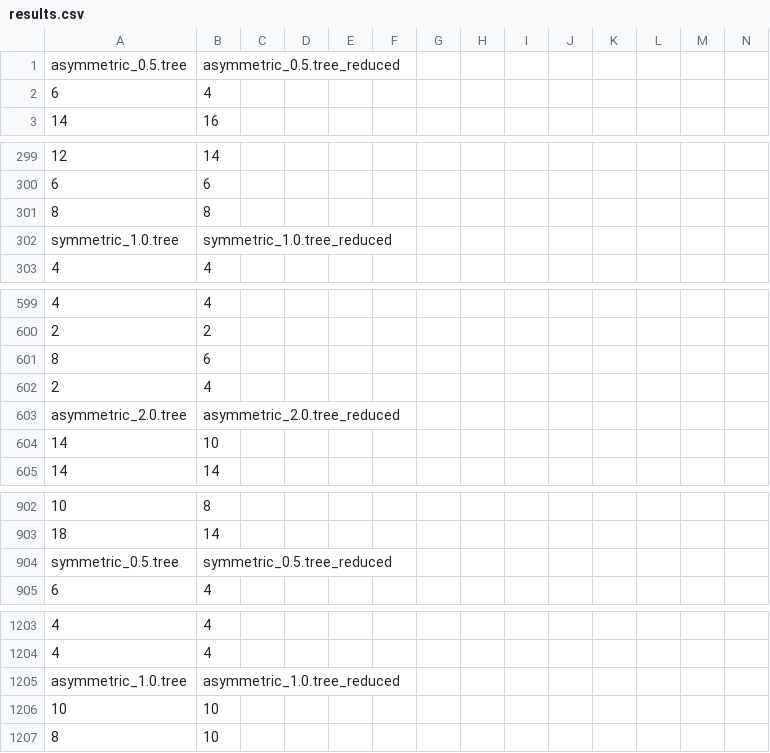
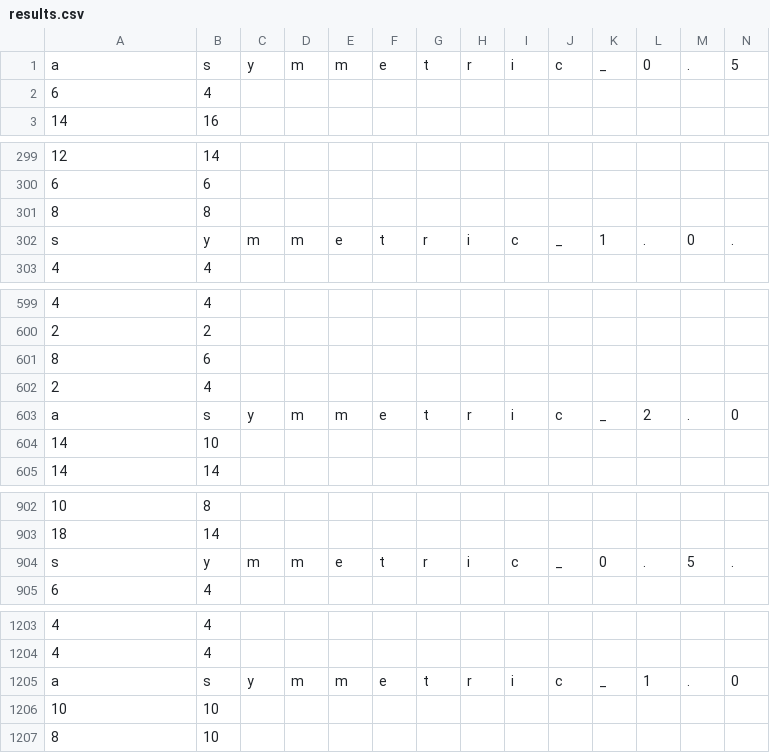
Before and after one commit to andrezachrisson/bioinformatics, a CSV file: results.csv, drawn as a sheet; only a part is shown, gaps mark what is left out; removed rows and columns are numbered as before the commit, all else as after; rows hold the shown columns only; the diff covers the shown part only; the diff names each change by its address in the sheet, - before the commit and + after, or states it on an @@ line.

```diff
--- a/results.csv
+++ b/results.csv
-row 1: asymmetric_0.5.tree | asymmetric_0.5.tree_reduced
+row 1: a | s | y | m | m | e | t | r | i | c | _ | 0 | . | 5
-row 302: symmetric_1.0.tree | symmetric_1.0.tree_reduced
+row 302: s | y | m | m | e | t | r | i | c | _ | 1 | . | 0 | .
-row 603: asymmetric_2.0.tree | asymmetric_2.0.tree_reduced
+row 603: a | s | y | m | m | e | t | r | i | c | _ | 2 | . | 0
-row 904: symmetric_0.5.tree | symmetric_0.5.tree_reduced
+row 904: s | y | m | m | e | t | r | i | c | _ | 0 | . | 5 | .
-row 1205: asymmetric_1.0.tree | asymmetric_1.0.tree_reduced
+row 1205: a | s | y | m | m | e | t | r | i | c | _ | 1 | . | 0
```
Also changed, not shown: 1 added row and 1 removed row elsewhere in this file, 6 other files.
